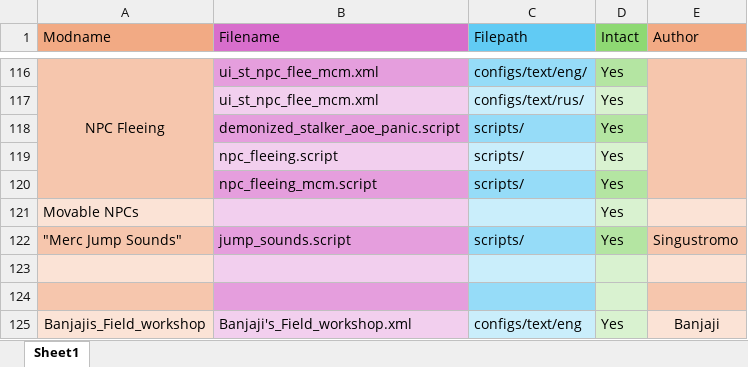
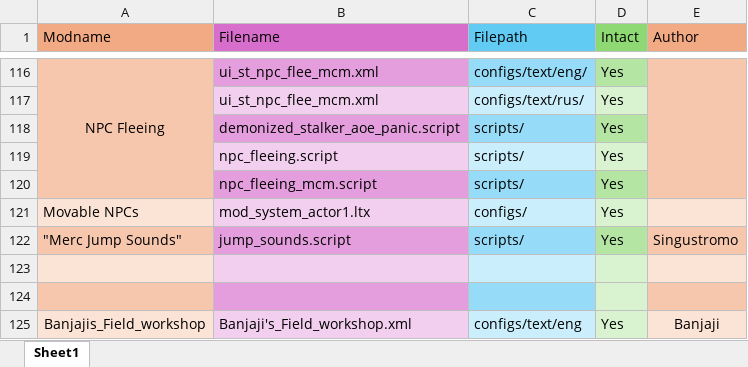
Before and after one commit to GoldsphereShill/Back-to-roots-wip, an Excel workbook: development/Integrated Mods.xlsx, sheet Sheet1, drawn as a sheet; only a part is shown, gaps mark what is left out; values as stored, in another font and other column widths than the file's, no borders; the diff names each change by its address in the sheet, - before the commit and + after, or states it on an @@ line.

Commit message:
Actually integrated Movable NPCs mod

```diff
--- a/development/Integrated Mods.xlsx (sheet Sheet1)
+++ b/development/Integrated Mods.xlsx (sheet Sheet1)
-B121 (Filename): (empty)
+B121 (Filename): mod_system_actor1.ltx
-C121 (Filepath): (empty)
+C121 (Filepath): configs/
```
Also changed, not shown: 1 other file.
